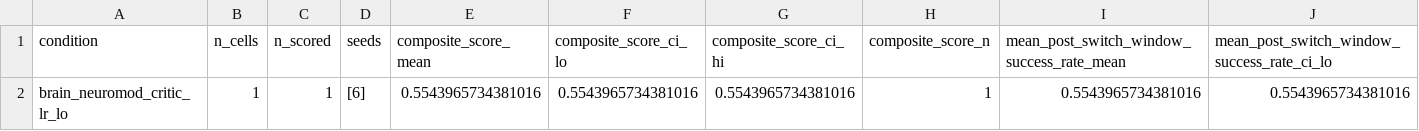
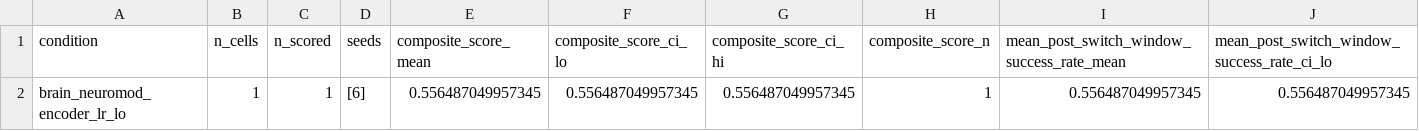
Before and after one commit to Elijahtab/Non-Stationary-Meta-Learning, a CSV file: results/confirm_lr_enc_s6/summary.csv (was results/confirm_lr_crit_s6/summary.csv), drawn as a sheet; only a part is shown; removed rows and columns are numbered as before the commit, all else as after; rows hold the shown columns only; the diff names each change by its address in the sheet, - before the commit and + after, or states it on an @@ line.

Commit message:
results: confirm_lr_enc_s6 (2026-07-07T10:09:41Z)

```diff
--- a/results/confirm_lr_crit_s6/summary.csv
+++ b/results/confirm_lr_enc_s6/summary.csv
-row 2: brain_neuromod_critic_lr_lo | 1 | 1 | [6] | 0.5543965734381016 | 0.5543965734381016 | 0.5543965734381016 | 1 | 0.5543965734381016 | 0.5543965734381016
+row 2: brain_neuromod_encoder_lr_lo | 1 | 1 | [6] | 0.556487049957345 | 0.556487049957345 | 0.556487049957345 | 1 | 0.556487049957345 | 0.556487049957345
```
Also changed, not shown: 15 other files.
